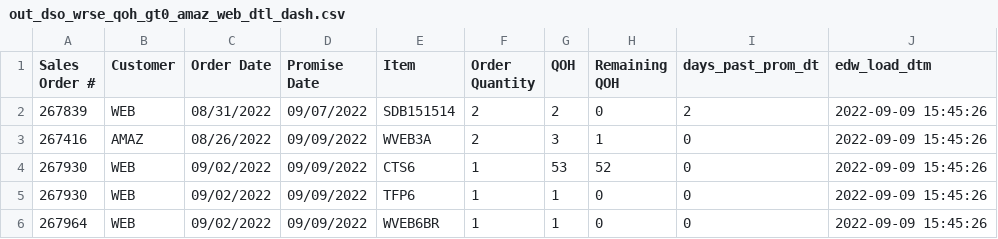
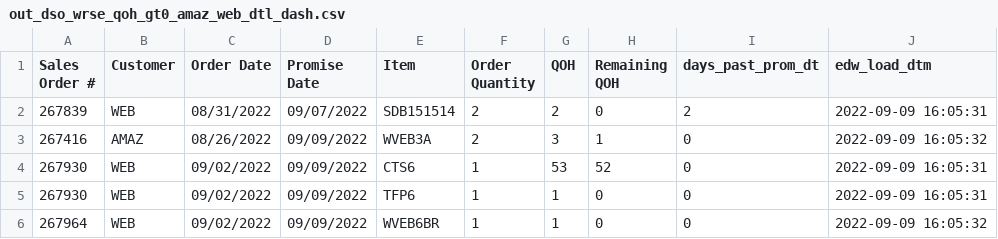
Before and after one commit to famcomfg/pi, a CSV file: out_dso_wrse_qoh_gt0_amaz_web_dtl_dash.csv, drawn as a sheet.

```diff
--- a/out_dso_wrse_qoh_gt0_amaz_web_dtl_dash.csv
+++ b/out_dso_wrse_qoh_gt0_amaz_web_dtl_dash.csv
@@ -1,6 +1,6 @@
 Sales Order #,Customer,Order Date,Promise Date,Item,Order Quantity,QOH,Remaining QOH,days_past_prom_dt,edw_load_dtm
-267839,WEB,08/31/2022,09/07/2022,SDB151514,2,2,0,2,2022-09-09 15:45:26
-267416,AMAZ,08/26/2022,09/09/2022,WVEB3A,2,3,1,0,2022-09-09 15:45:26
-267930,WEB,09/02/2022,09/09/2022,CTS6,1,53,52,0,2022-09-09 15:45:26
-267930,WEB,09/02/2022,09/09/2022,TFP6,1,1,0,0,2022-09-09 15:45:26
-267964,WEB,09/02/2022,09/09/2022,WVEB6BR,1,1,0,0,2022-09-09 15:45:26
+267839,WEB,08/31/2022,09/07/2022,SDB151514,2,2,0,2,2022-09-09 16:05:31
+267416,AMAZ,08/26/2022,09/09/2022,WVEB3A,2,3,1,0,2022-09-09 16:05:32
+267930,WEB,09/02/2022,09/09/2022,CTS6,1,53,52,0,2022-09-09 16:05:31
+267930,WEB,09/02/2022,09/09/2022,TFP6,1,1,0,0,2022-09-09 16:05:31
+267964,WEB,09/02/2022,09/09/2022,WVEB6BR,1,1,0,0,2022-09-09 16:05:32
```
Also changed, not shown: out_dso_wrse_qoh_gt0_dtl_dash.csv.
